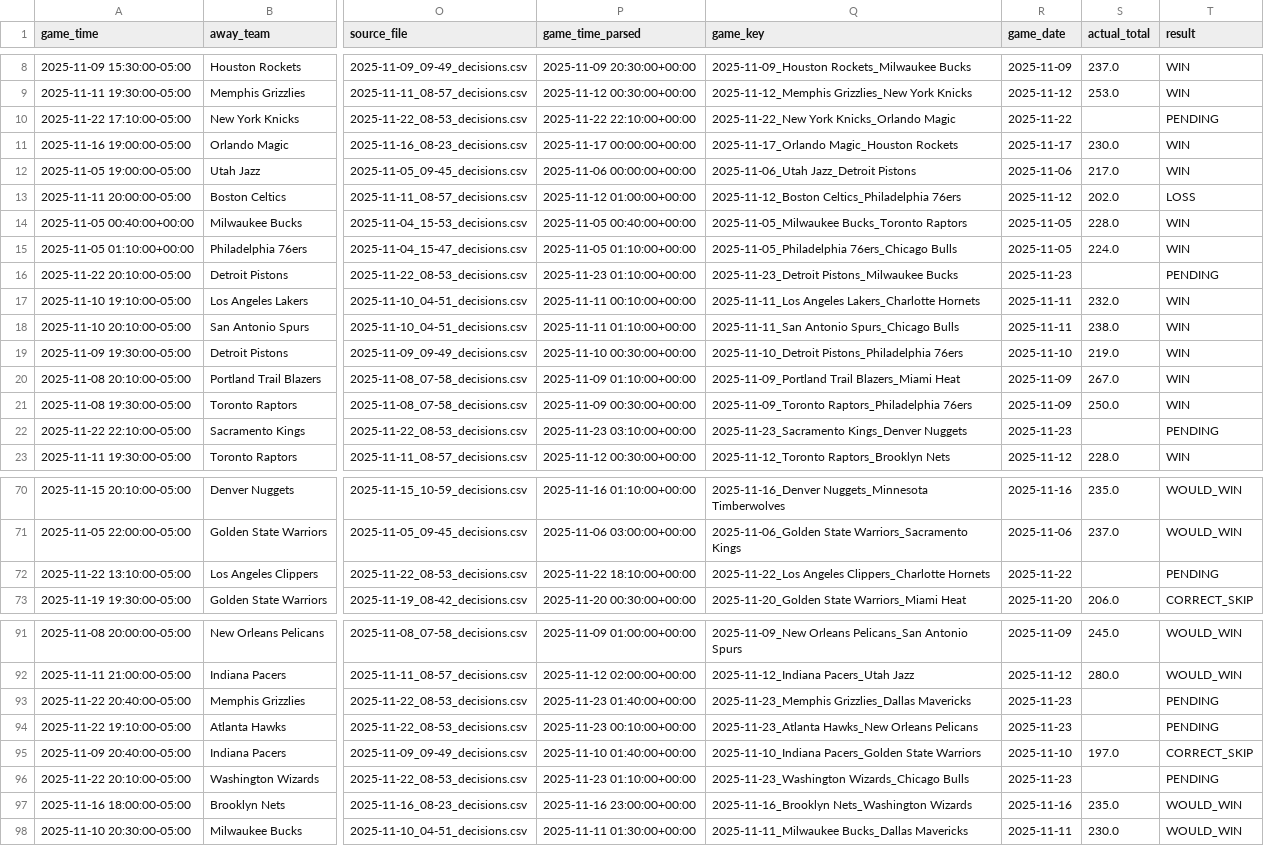
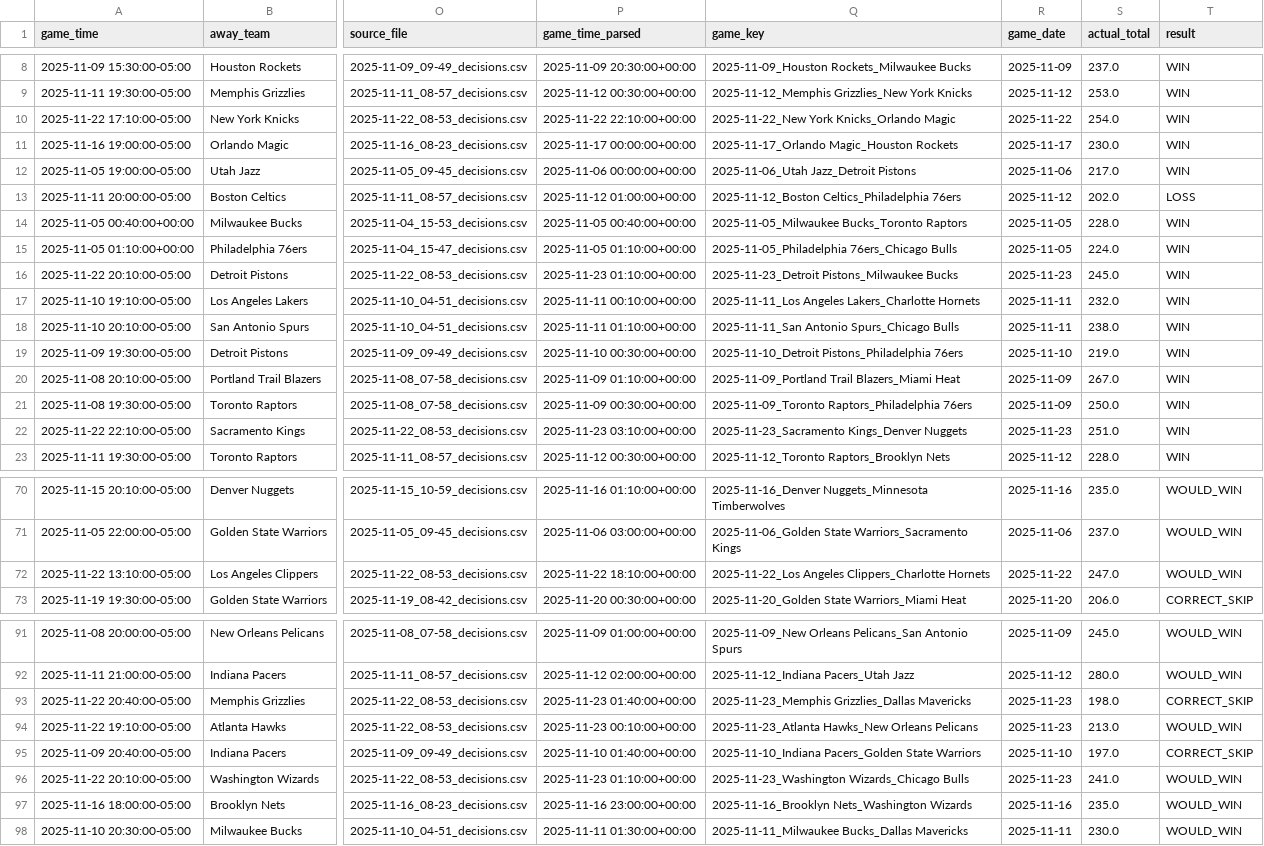
Before and after one commit to slomo31/nba-minimum-system, a CSV file: min_total_results_tracker.csv, drawn as a sheet; only a part is shown, gaps mark what is left out; the diff names each change by its address in the sheet, - before the commit and + after, or states it on an @@ line.

```diff
--- a/min_total_results_tracker.csv
+++ b/min_total_results_tracker.csv
-S10 (actual_total): (empty)
+S10 (actual_total): 254.0
-T10 (result): PENDING
+T10 (result): WIN
-S16 (actual_total): (empty)
+S16 (actual_total): 245.0
-T16 (result): PENDING
+T16 (result): WIN
-S22 (actual_total): (empty)
+S22 (actual_total): 251.0
-T22 (result): PENDING
+T22 (result): WIN
-S72 (actual_total): (empty)
+S72 (actual_total): 247.0
-T72 (result): PENDING
+T72 (result): WOULD_WIN
-S93 (actual_total): (empty)
+S93 (actual_total): 198.0
-T93 (result): PENDING
+T93 (result): CORRECT_SKIP
-S94 (actual_total): (empty)
+S94 (actual_total): 213.0
-T94 (result): PENDING
+T94 (result): WOULD_WIN
-S96 (actual_total): (empty)
+S96 (actual_total): 241.0
-T96 (result): PENDING
+T96 (result): WOULD_WIN
```
Also changed, not shown: data/nba_completed_games_2025_2026.csv, 1 other file.
